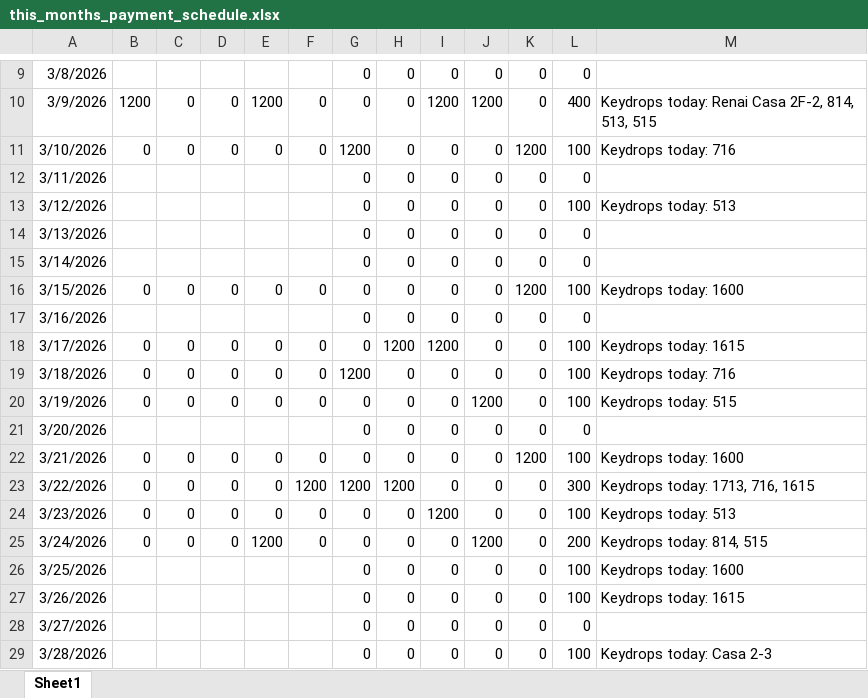
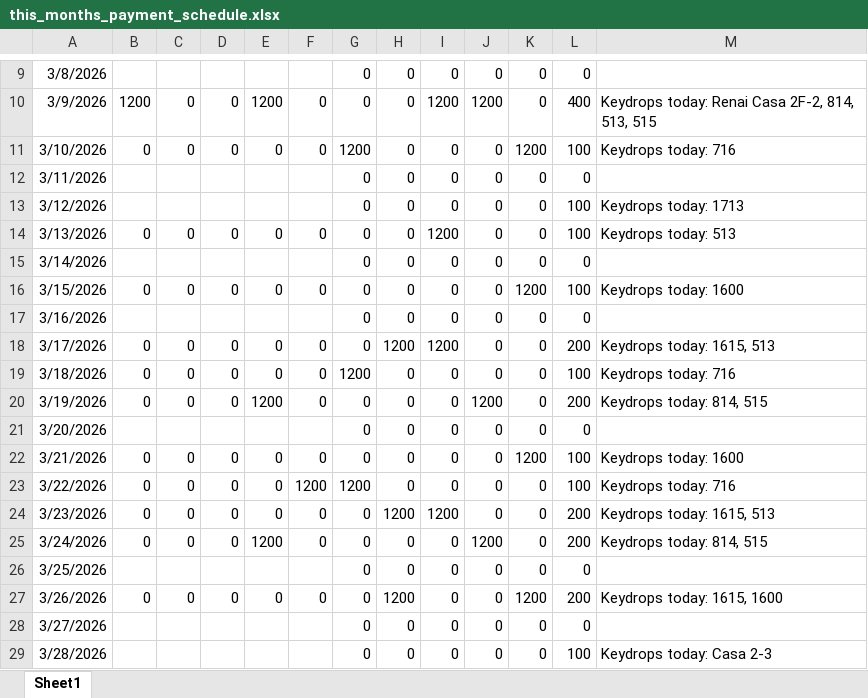
Before and after one commit to Russell-Shean/staycasa, an Excel workbook: data/this_months_payment_schedule.xlsx, sheet Sheet1, drawn as a sheet; only a part is shown, gaps mark what is left out; values as stored, in another font and other column widths than the file's, no borders; the diff covers the shown part only; the diff names each change by its address in the sheet, - before the commit and + after, or states it on an @@ line.

```diff
--- a/data/this_months_payment_schedule.xlsx (sheet Sheet1)
+++ b/data/this_months_payment_schedule.xlsx (sheet Sheet1)
-M13: Keydrops today: 513
+M13: Keydrops today: 1713
-B14: (empty)
+B14: 0
-C14: (empty)
+C14: 0
-D14: (empty)
+D14: 0
-E14: (empty)
+E14: 0
-F14: (empty)
+F14: 0
-I14: 0
+I14: 1200
-L14: 0
+L14: 100
-M14: (empty)
+M14: Keydrops today: 513
-L18: 100
+L18: 200
-M18: Keydrops today: 1615
+M18: Keydrops today: 1615, 513
-E20: 0
+E20: 1200
-L20: 100
+L20: 200
-M20: Keydrops today: 515
+M20: Keydrops today: 814, 515
-H23: 1200
+H23: 0
-L23: 300
+L23: 100
-M23: Keydrops today: 1713, 716, 1615
+M23: Keydrops today: 716
-H24: 0
+H24: 1200
-L24: 100
+L24: 200
-M24: Keydrops today: 513
+M24: Keydrops today: 1615, 513
-L26: 100
+L26: 0
-M26: Keydrops today: 1600
+M26: (empty)
-B27: (empty)
+B27: 0
-C27: (empty)
+C27: 0
-D27: (empty)
+D27: 0
-E27: (empty)
+E27: 0
-F27: (empty)
+F27: 0
-H27: 0
+H27: 1200
-K27: 0
+K27: 1200
-L27: 100
+L27: 200
-M27: Keydrops today: 1615
+M27: Keydrops today: 1615, 1600
```
Also changed, not shown: 12 edited cells elsewhere in this sheet, 9 other files.
